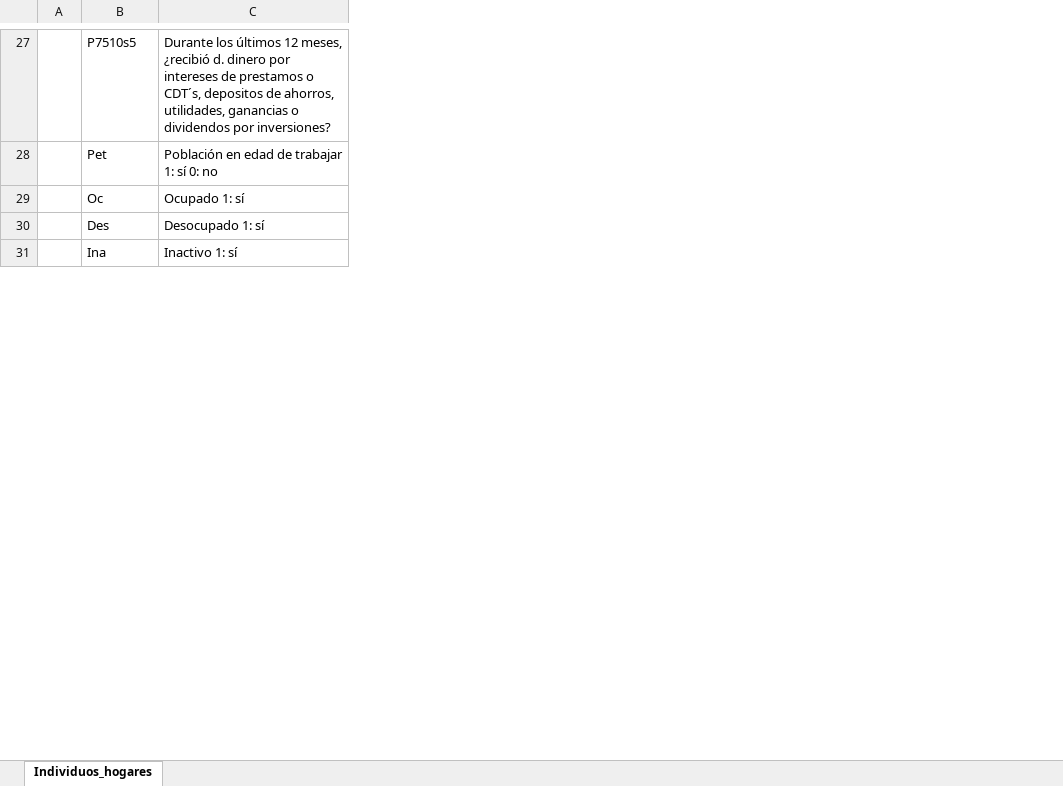
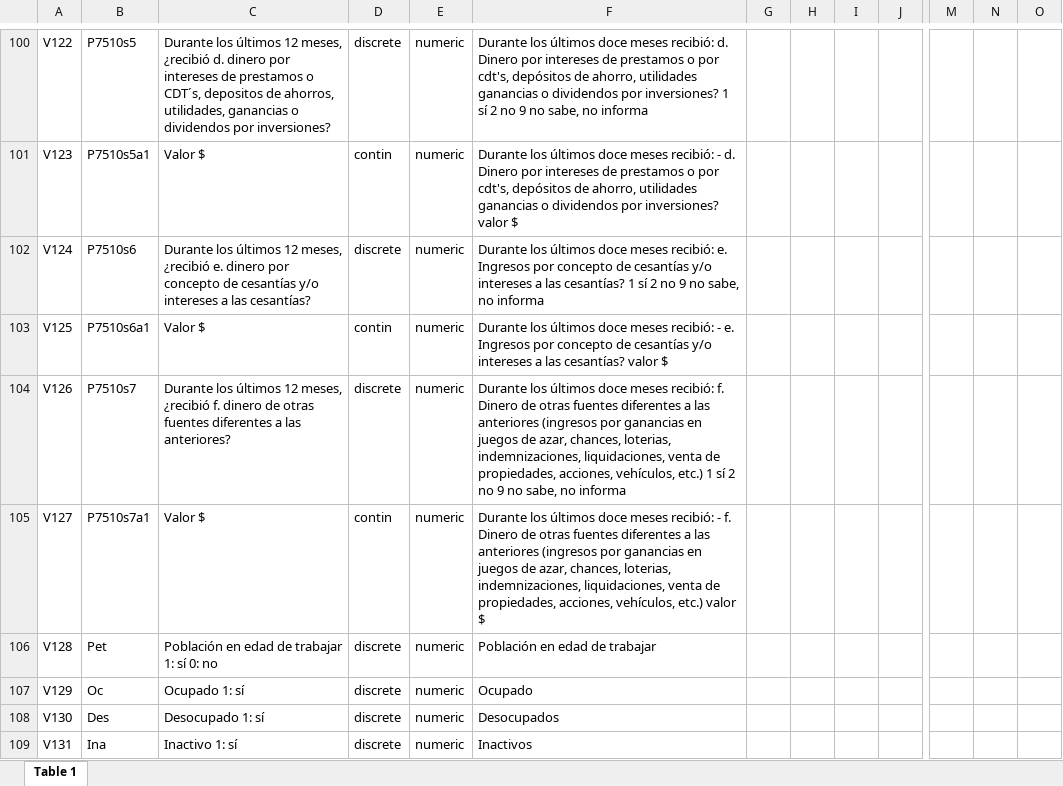
Before and after one commit to santiagoriverti/ML_PS2_Falcone_Morales_Riverti, an Excel workbook: document/Etiquetas.xlsx, sheet Table 1, drawn as a sheet; only a part is shown, gaps mark what is left out; values as stored, in another font and other column widths than the file's, no cell formats; charts and pictures not drawn; removed rows and columns are numbered as before the commit, all else as after; rows hold the shown columns only; ↵ is a line break in a cell; the diff covers the shown part only; the diff names each change by its address in the sheet, - before the commit and + after, or states it on an @@ line.

Commit message:
Corregi el codigo y agregue variables nuevas a hogares. Tambien corregi el archivo de Etiquetas

```diff
--- a/document/Etiquetas.xlsx (sheet Table 1)
+++ b/document/Etiquetas.xlsx (sheet Table 1)
-sheet tab: Individuos_hogares
+sheet tab: Table 1
-column A, empty
+column A, row 100: V122; rows 106-109: V128 | V129 | V130 | V131
+column D, row 100: discrete; rows 106-109: all discrete
+column E, row 100: numeric; rows 106-109: all numeric
+column F, row 100: Durante los últimos doce meses recibió: d. Dinero por intereses de prestamos o por cdt's, depósitos de ahorro, utilidades ganancias o dividendos por inversiones? 1 sí 2 no 9 no sabe, no informa; rows 106-109: Población en edad de trabajar | Ocupado | Desocupados | Inactivos
+column G, empty
+column H, empty
+column I, empty
+column J, empty
+column M, empty
+column N, empty
+column O, empty
-C100: …por inversiones?
+C100: …por inversiones?
+row 101: V123 | P7510s5a1 | Valor $ | contin | numeric | Durante los últimos doce meses recibió: - d. Dinero por intereses de prestamos o por cdt's, depósitos de ahorro, utilidades ganancias o dividendos por inversiones? valor $
+row 102: V124 | P7510s6 | Durante los últimos 12 meses, ↵ ¿recibió e. dinero por concepto de cesantías y/o intereses a las cesantías? | discrete | numeric | Durante los últimos doce meses recibió: e. Ingresos por concepto de cesantías y/o intereses a las cesantías? 1 sí 2 no 9 no sabe, no informa
+row 103: V125 | P7510s6a1 | Valor $ | contin | numeric | Durante los últimos doce meses recibió: - e. Ingresos por concepto de cesantías y/o intereses a las cesantías? valor $
+row 104: V126 | P7510s7 | Durante los últimos 12 meses, ↵ ¿recibió f. dinero de otras fuentes diferentes a las anteriores? | discrete | numeric | Durante los últimos doce meses recibió: f. Dinero de otras fuentes diferentes a las anteriores (ingresos por ganancias en juegos de azar, chances, loterias, indemnizaciones, liquidaciones, venta de propiedades, acciones, vehículos, etc.) 1 sí 2 no 9 no sabe, no informa
+row 105: V127 | P7510s7a1 | Valor $ | contin | numeric | Durante los últimos doce meses recibió: - f. Dinero de otras fuentes diferentes a las anteriores (ingresos por ganancias en juegos de azar, chances, loterias, indemnizaciones, liquidaciones, venta de propiedades, acciones, vehículos, etc.) valor $
```
Also changed, not shown: 105 added rows, 1 removed row and 41 edited cells elsewhere in this sheet, cell formats, charts or pictures, 1 other file.
